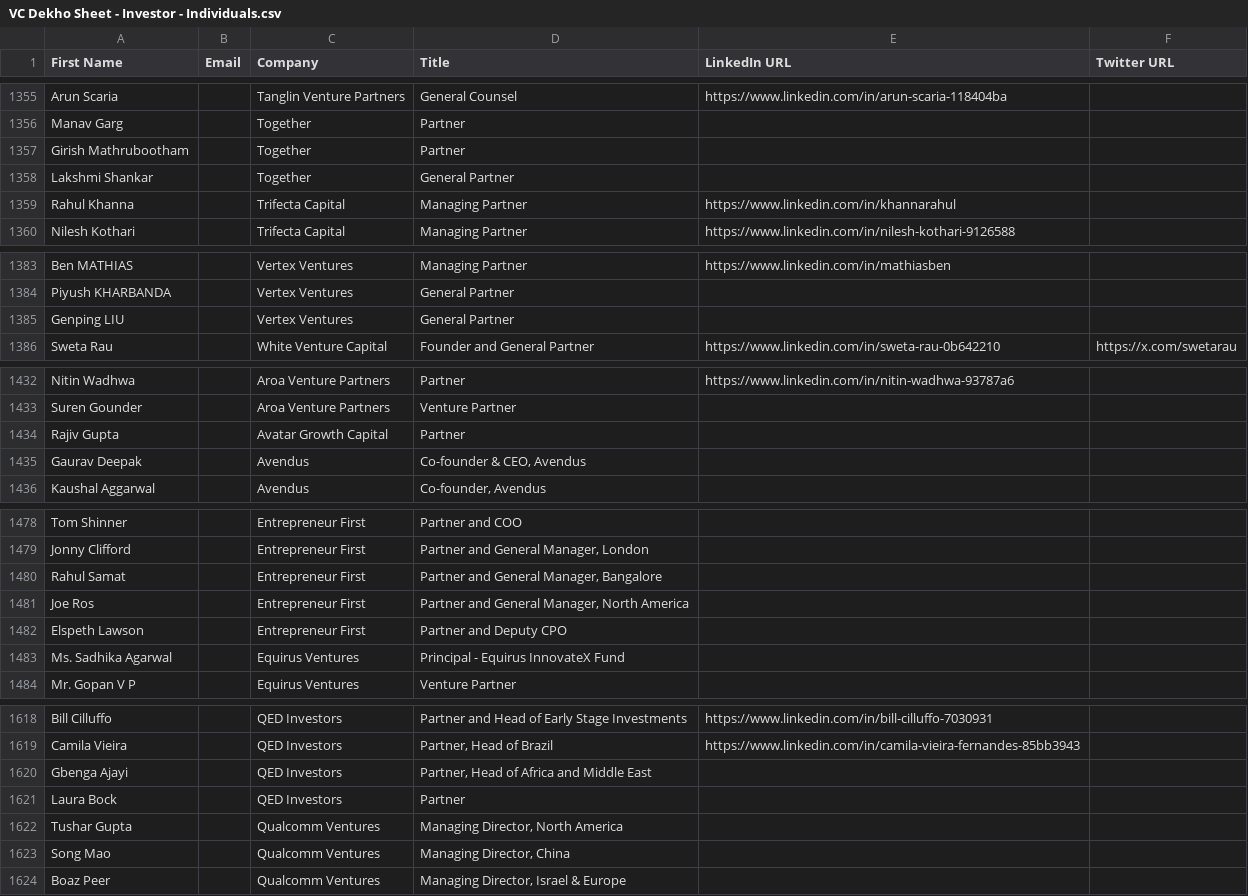
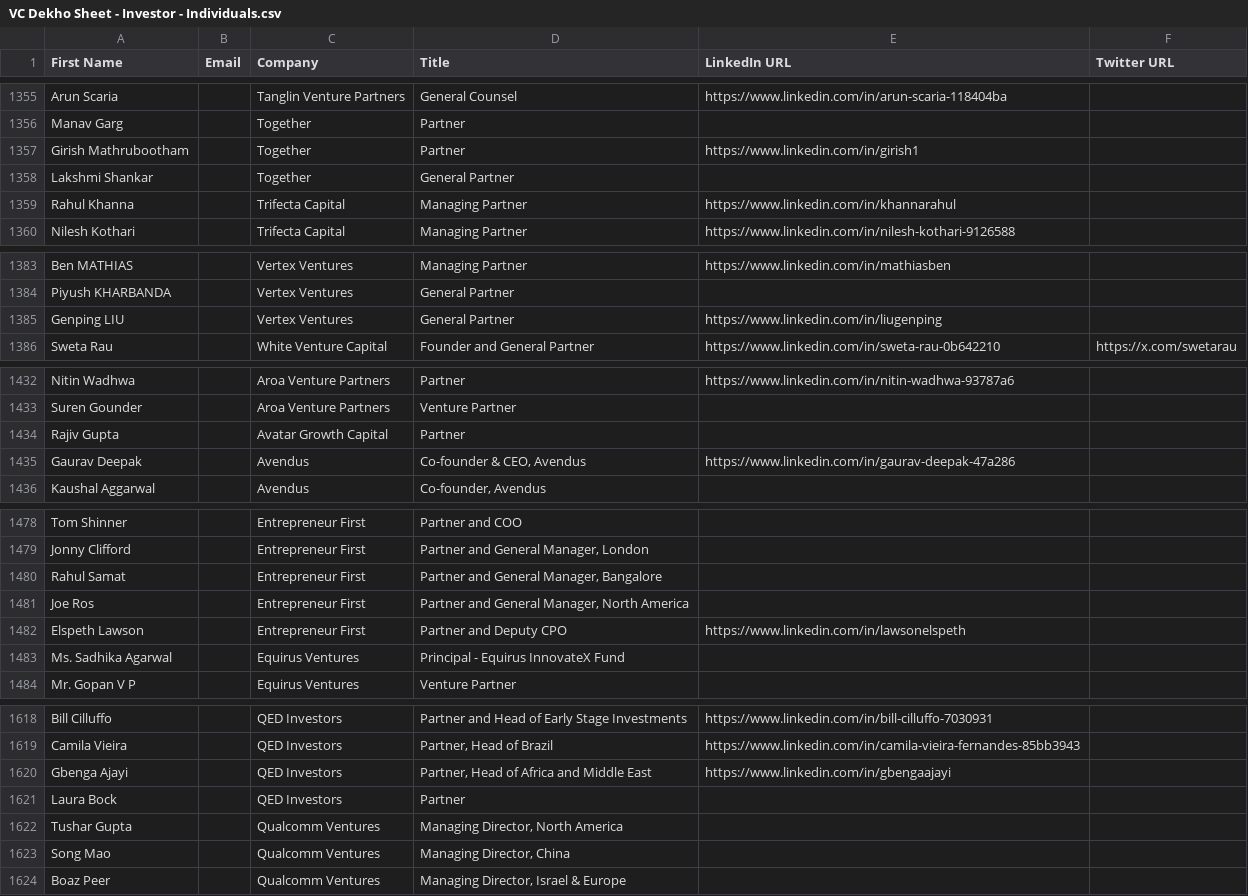
Before and after one commit to akshchhapolia/VCDekho, a CSV file: VC Dekho Sheet - Investor - Individuals.csv, drawn as a sheet; only a part is shown, gaps mark what is left out; the diff covers the shown part only.

```diff
--- a/VC Dekho Sheet - Investor - Individuals.csv
+++ b/VC Dekho Sheet - Investor - Individuals.csv
@@ -1356,3 +1356,3 @@ Arun Scaria,,Tanglin Venture Partners,General Counsel,https://www.linkedin.com/i
 Manav Garg,,Together,Partner,,
-Girish Mathrubootham,,Together,Partner,,
+Girish Mathrubootham,,Together,Partner,https://www.linkedin.com/in/girish1,
 Lakshmi Shankar,,Together,General Partner,,
@@ -1384,3 +1384,3 @@ Ben MATHIAS,,Vertex Ventures,Managing Partner,https://www.linkedin.com/in/mathia
 Piyush KHARBANDA,,Vertex Ventures,General Partner,,
-Genping LIU,,Vertex Ventures,General Partner,,
+Genping LIU,,Vertex Ventures,General Partner,https://www.linkedin.com/in/liugenping,
 Sweta Rau,,White Venture Capital,Founder and General Partner,https://www.linkedin.com/in/sweta-rau-0b642210,https://x.com/swetarau
@@ -1434,3 +1434,3 @@ Suren Gounder,,Aroa Venture Partners,Venture Partner,,
 Rajiv Gupta,,Avatar Growth Capital,Partner,,
-Gaurav Deepak,,Avendus,"Co-founder & CEO, Avendus",,
+Gaurav Deepak,,Avendus,"Co-founder & CEO, Avendus",https://www.linkedin.com/in/gaurav-deepak-47a286,
 Kaushal Aggarwal,,Avendus,"Co-founder, Avendus",,
@@ -1481,3 +1481,3 @@ Rahul Samat,,Entrepreneur First,"Partner and General Manager, Bangalore",,
 Joe Ros,,Entrepreneur First,"Partner and General Manager, North America",,
-Elspeth Lawson,,Entrepreneur First,Partner and Deputy CPO,,
+Elspeth Lawson,,Entrepreneur First,Partner and Deputy CPO,https://www.linkedin.com/in/lawsonelspeth,
 Ms. Sadhika Agarwal,,Equirus Ventures,Principal - Equirus InnovateX Fund,,
@@ -1619,3 +1619,3 @@ Bill Cilluffo,,QED Investors,Partner and Head of Early Stage Investments,https:/
 Camila Vieira,,QED Investors,"Partner, Head of Brazil",https://www.linkedin.com/in/camila-vieira-fernandes-85bb3943,
-Gbenga Ajayi,,QED Investors,"Partner, Head of Africa and Middle East",,
+Gbenga Ajayi,,QED Investors,"Partner, Head of Africa and Middle East",https://www.linkedin.com/in/gbengaajayi,
 Laura Bock,,QED Investors,Partner,,
```
Also changed, not shown: 10 edited cells elsewhere in this file, 2 other files.
